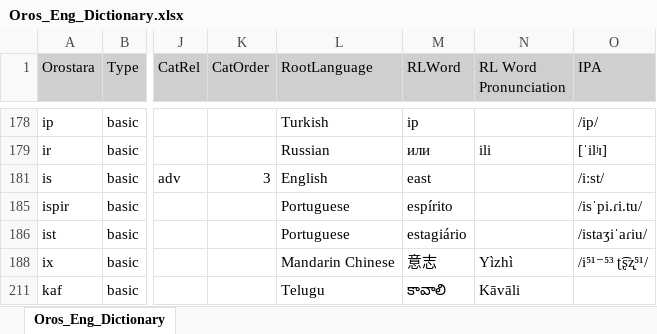
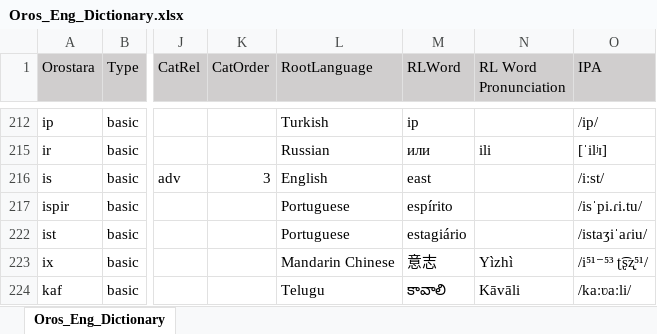
Before and after one commit to brushscape/Orostara-Dictionary, an Excel workbook: files/Oros_Eng_Dictionary.xlsx, sheet Oros_Eng_Dictionary, drawn as a sheet; only a part is shown, gaps mark what is left out; values as stored, in another font and other column widths than the file's, no borders; table styles not drawn; addresses are those after the commit; the diff covers the shown part only; the diff names each change by its address in the sheet, - before the commit and + after, or states it on an @@ line.

```diff
--- a/files/Oros_Eng_Dictionary.xlsx (sheet Oros_Eng_Dictionary)
+++ b/files/Oros_Eng_Dictionary.xlsx (sheet Oros_Eng_Dictionary)
-O224 (IPA): (empty)
+O224 (IPA): /kaːʋaːli/
```
Also changed, not shown: 12 added rows, 10 removed rows and 18 edited cells elsewhere in this sheet, 1 other file.
